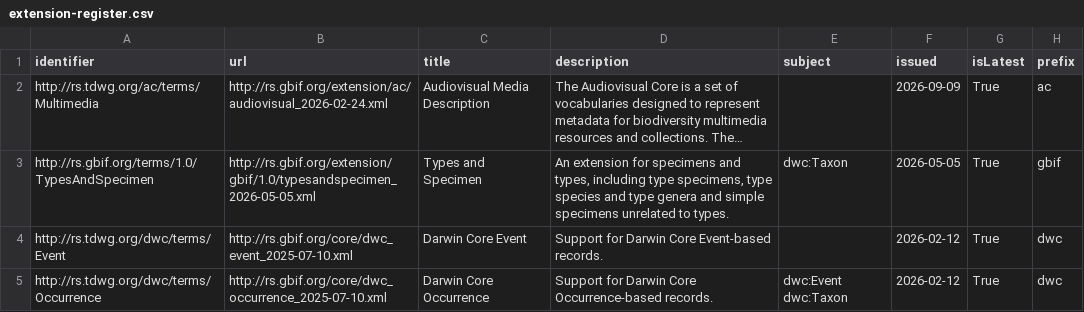
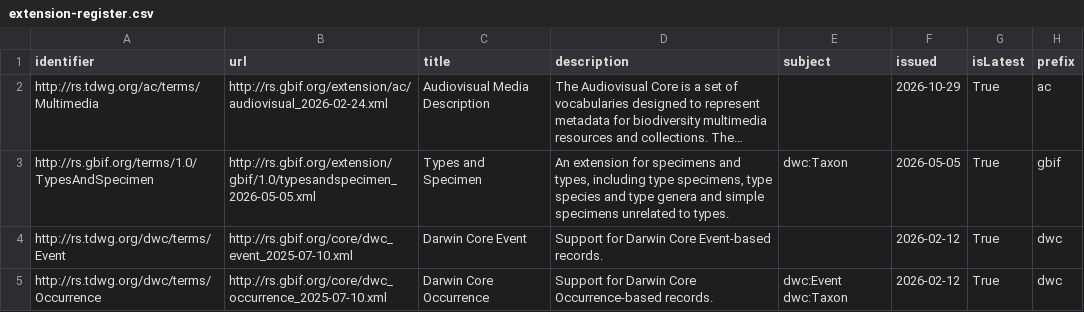
Before and after one commit to AtlasOfLivingAustralia/dwcahandler, a CSV file: src/dwcahandler/dwca/terms/extension-register.csv, drawn as a sheet; only a part is shown; long unchanged cells end in …; the diff names each change by its address in the sheet, - before the commit and + after, or states it on an @@ line.

```diff
--- a/src/dwcahandler/dwca/terms/extension-register.csv
+++ b/src/dwcahandler/dwca/terms/extension-register.csv
-F2 (issued): 2026-09-09
+F2 (issued): 2026-10-29
```
